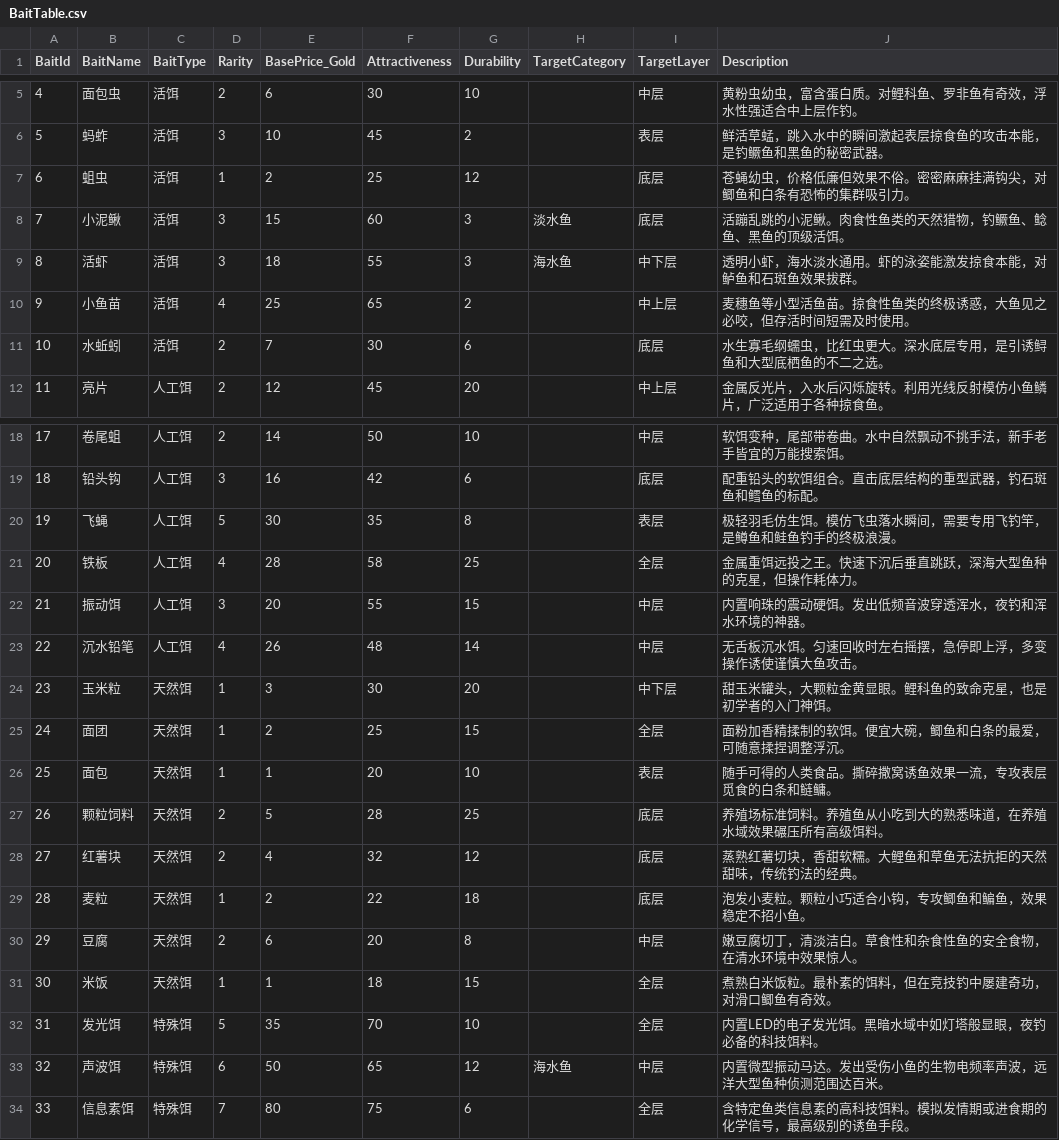
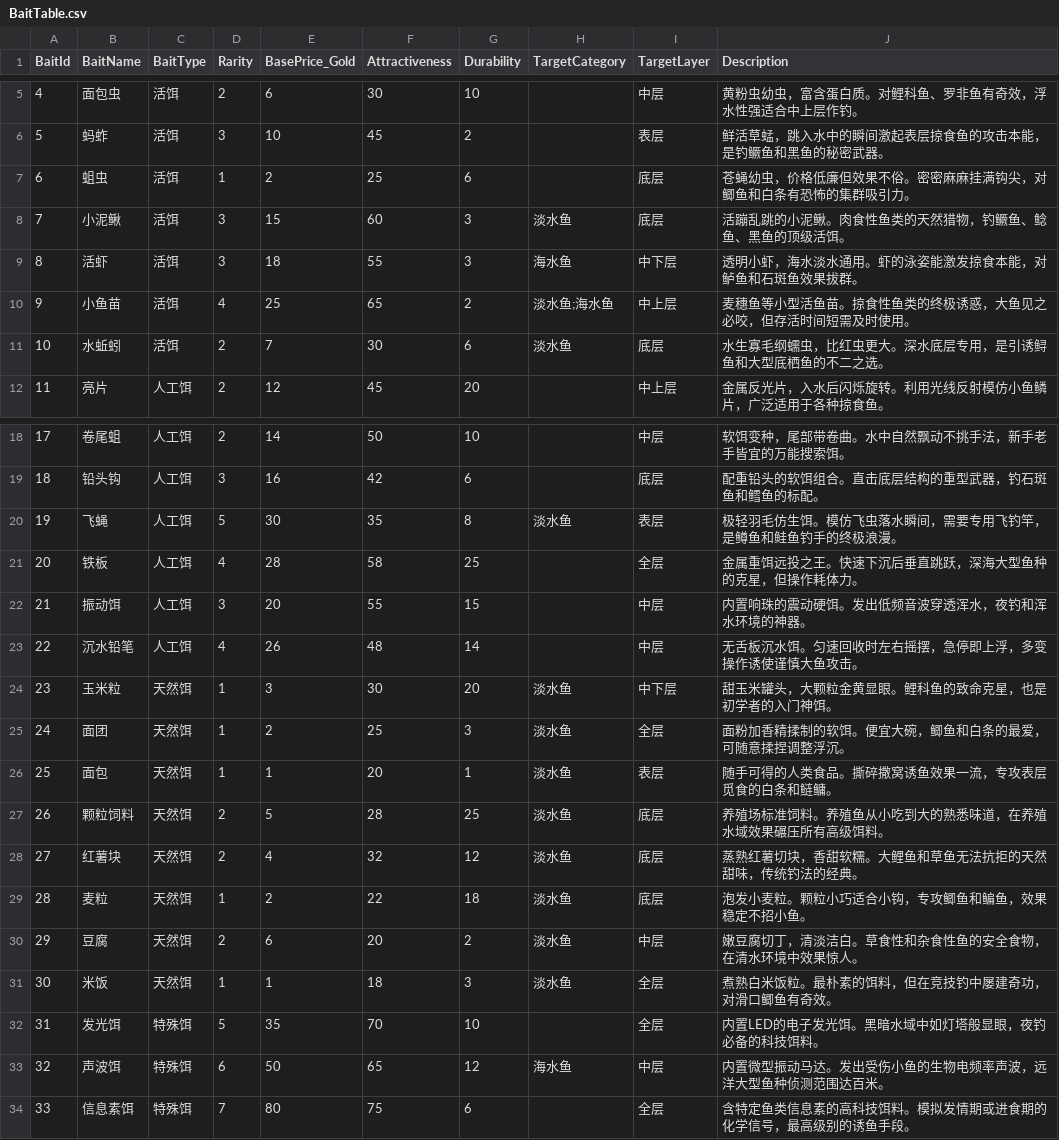
Before and after one commit to Shoufves/FishingFun, a CSV file: table/BaitTable.csv, drawn as a sheet; only a part is shown, gaps mark what is left out; the diff names each change by its address in the sheet, - before the commit and + after, or states it on an @@ line.

```diff
--- a/table/BaitTable.csv
+++ b/table/BaitTable.csv
-G7 (Durability): 12
+G7 (Durability): 6
-H10 (TargetCategory): (empty)
+H10 (TargetCategory): 淡水鱼;海水鱼
-H11 (TargetCategory): (empty)
+H11 (TargetCategory): 淡水鱼
-H20 (TargetCategory): (empty)
+H20 (TargetCategory): 淡水鱼
-H24:H31 (TargetCategory): (empty)
+H24:H31 (TargetCategory): 淡水鱼
-G25 (Durability): 15
+G25 (Durability): 3
-G26 (Durability): 10
+G26 (Durability): 1
-G30 (Durability): 8
+G30 (Durability): 2
-G31 (Durability): 15
+G31 (Durability): 3
```
Also changed, not shown: table/FishTable.csv, 12 other files.
